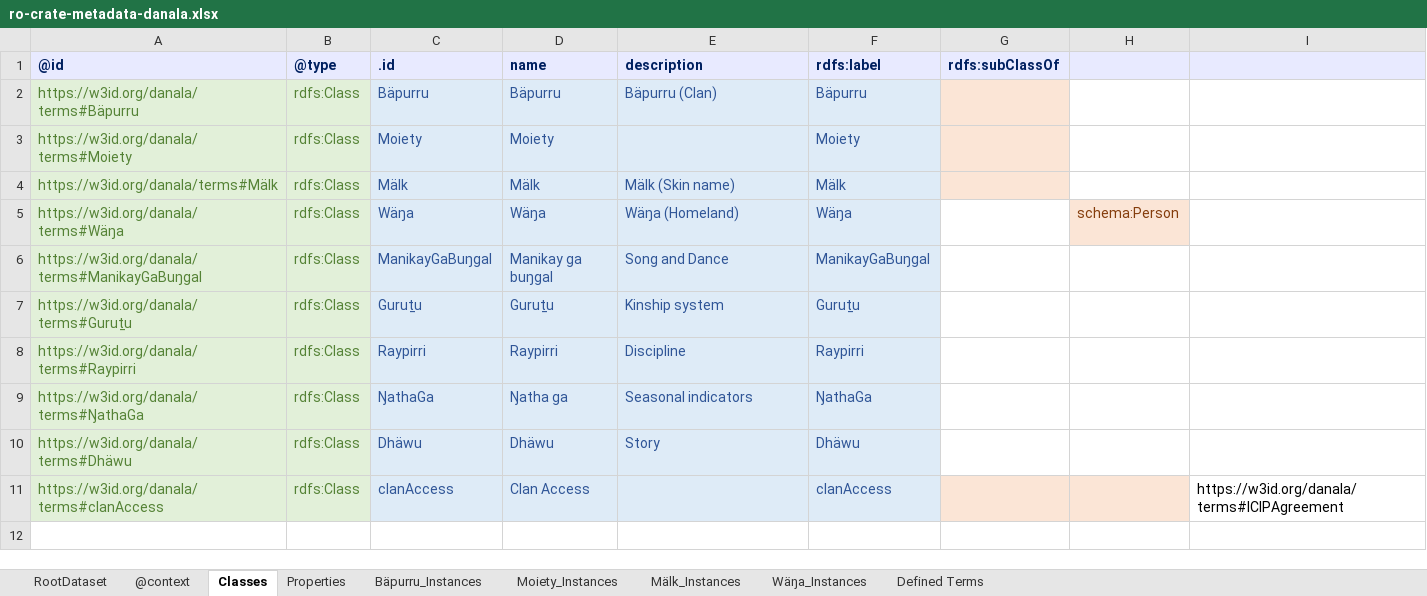
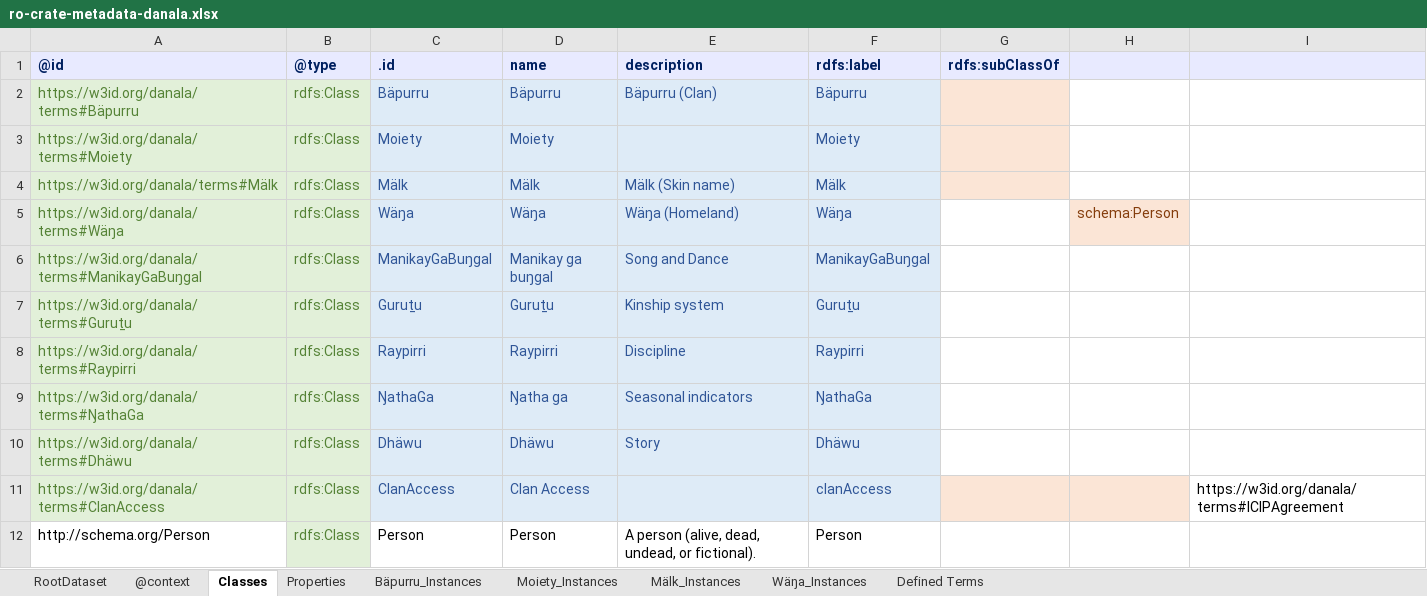
Before and after one commit to Language-Research-Technology/danala-schema, an Excel workbook: schema-crate/ro-crate-metadata-danala.xlsx, sheet Classes, drawn as a sheet; values as stored, in another font and other column widths than the file's, no borders; the diff names each change by its address in the sheet, - before the commit and + after, or states it on an @@ line.

```diff
--- a/schema-crate/ro-crate-metadata-danala.xlsx (sheet Classes)
+++ b/schema-crate/ro-crate-metadata-danala.xlsx (sheet Classes)
-A11: https://w3id.org/danala/terms#clanAccess
+A11: https://w3id.org/danala/terms#ClanAccess
-C11: clanAccess
+C11: ClanAccess
+row 12: http://schema.org/Person | rdfs:Class | Person | Person | A person (alive, dead, undead, or fictional). | Person
```
Also changed, not shown: sheet Properties, 2 other files.
